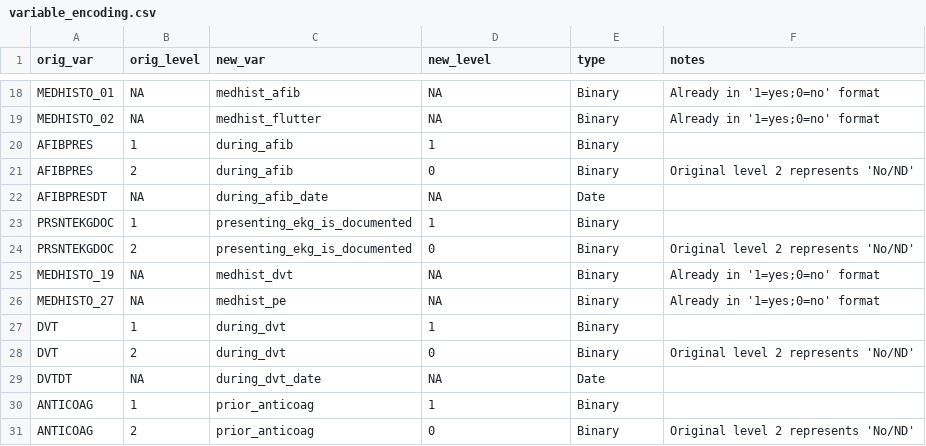
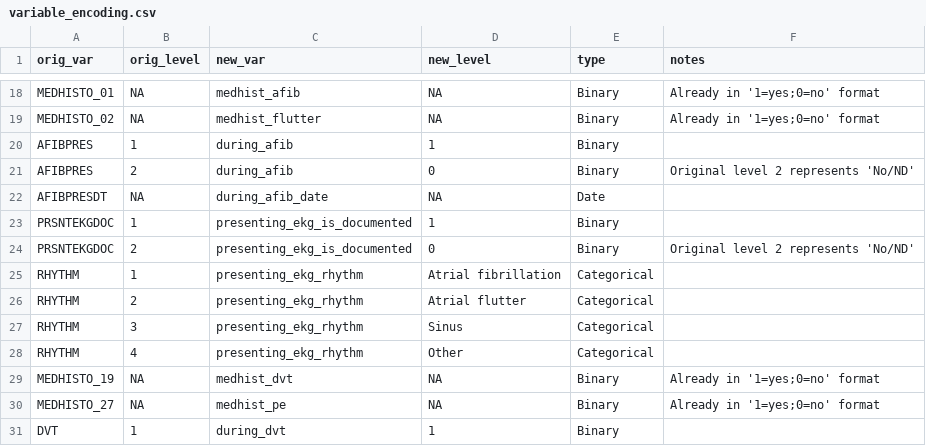
Before and after one commit to rsoren/aha_covid_dataprep_specs, a CSV file: variable_encoding.csv, drawn as a sheet; only a part is shown, gaps mark what is left out; the shorter side is filled out with more unchanged rows; the diff names each change by its address in the sheet, - before the commit and + after, or states it on an @@ line.

Commit message:
Update variable_encoding.csv

```diff
--- a/variable_encoding.csv
+++ b/variable_encoding.csv
+row 25: RHYTHM | 1 | presenting_ekg_rhythm | Atrial fibrillation | Categorical
+row 26: RHYTHM | 2 | presenting_ekg_rhythm | Atrial flutter | Categorical
+row 27: RHYTHM | 3 | presenting_ekg_rhythm | Sinus | Categorical
+row 28: RHYTHM | 4 | presenting_ekg_rhythm | Other | Categorical
```
